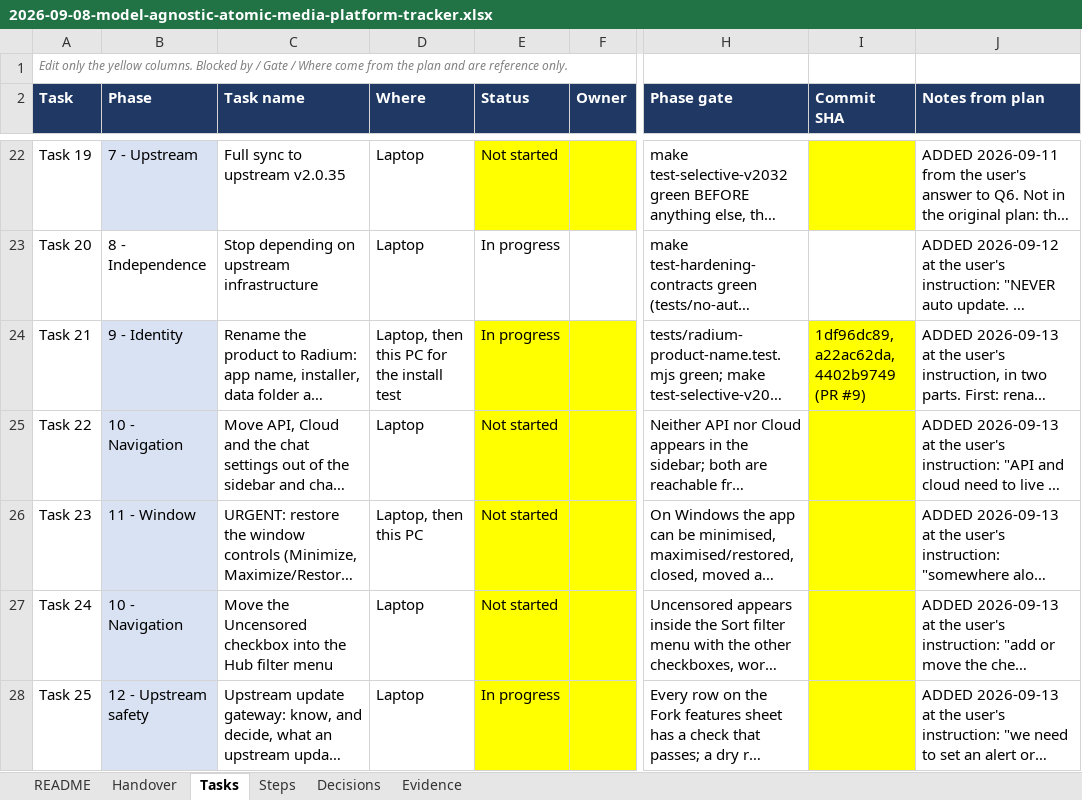
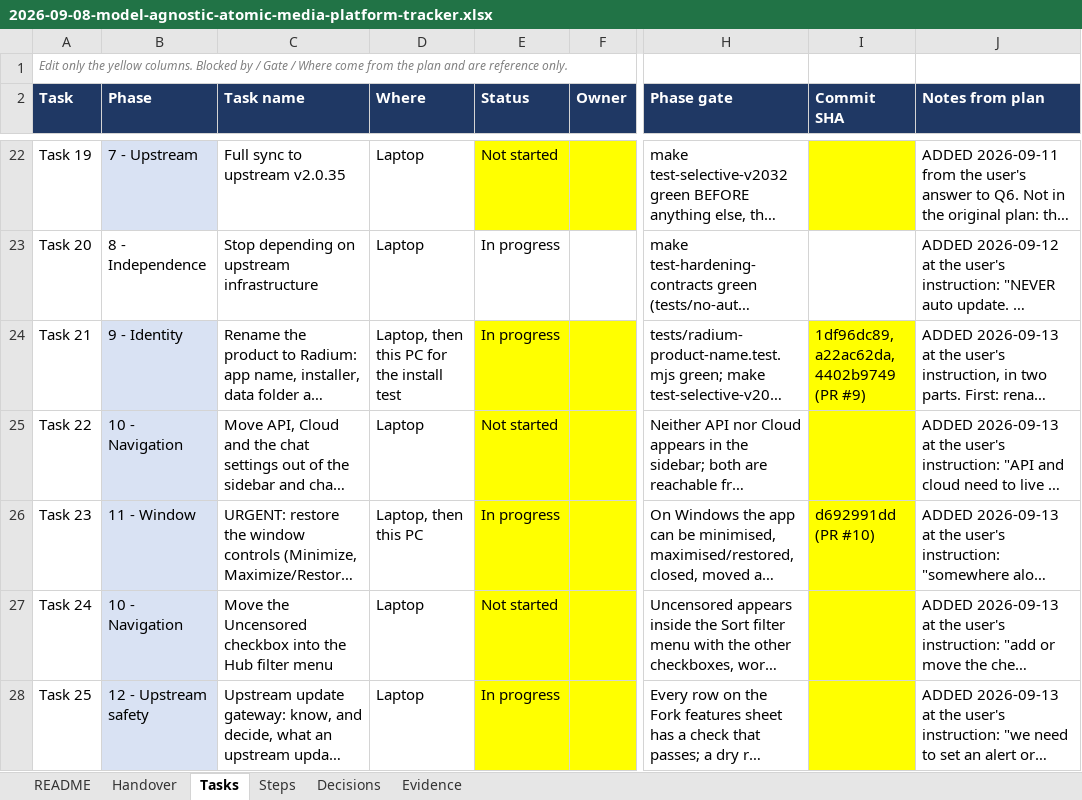
Before and after one commit to AtomicBot-ai/Atomic-Chat, an Excel workbook: docs/superpowers/plans/2026-09-08-model-agnostic-atomic-media-platform-tracker.xlsx, sheet Tasks, drawn as a sheet; only a part is shown, gaps mark what is left out; long unchanged cells end in …; values as stored, in another font and other column widths than the file's, no borders; the diff names each change by its address in the sheet, - before the commit and + after, or states it on an @@ line.

```diff
--- a/docs/superpowers/plans/2026-09-08-model-agnostic-atomic-media-platform-tracker.xlsx (sheet Tasks)
+++ b/docs/superpowers/plans/2026-09-08-model-agnostic-atomic-media-platform-tracker.xlsx (sheet Tasks)
-E26 (Status): Not started
+E26 (Status): In progress
-I26 (Commit SHA): (empty)
+I26 (Commit SHA): d692991dd (PR #10)
```
Also changed, not shown: sheet Steps, sheet Handover.
